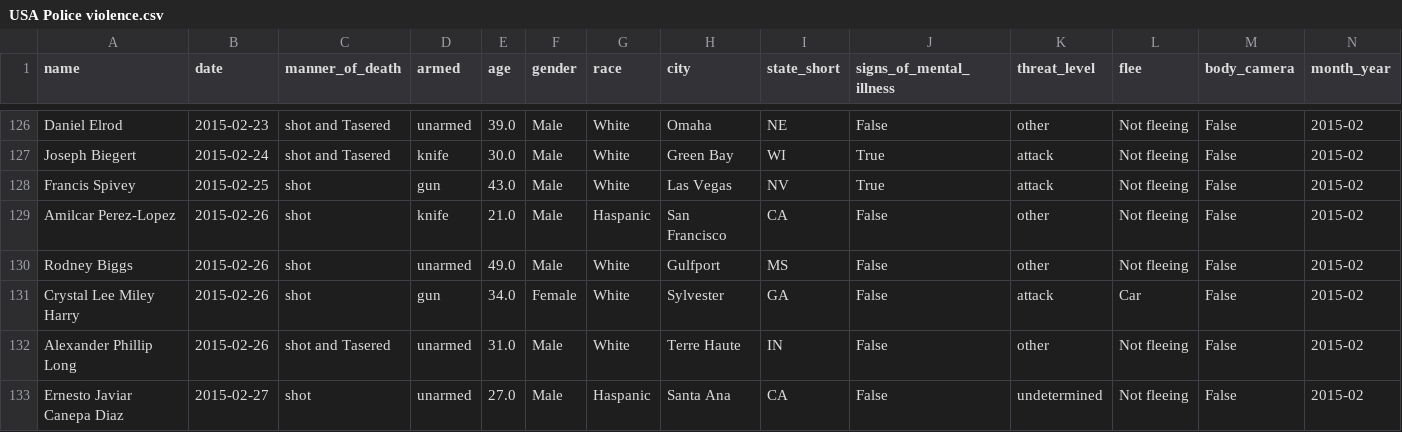
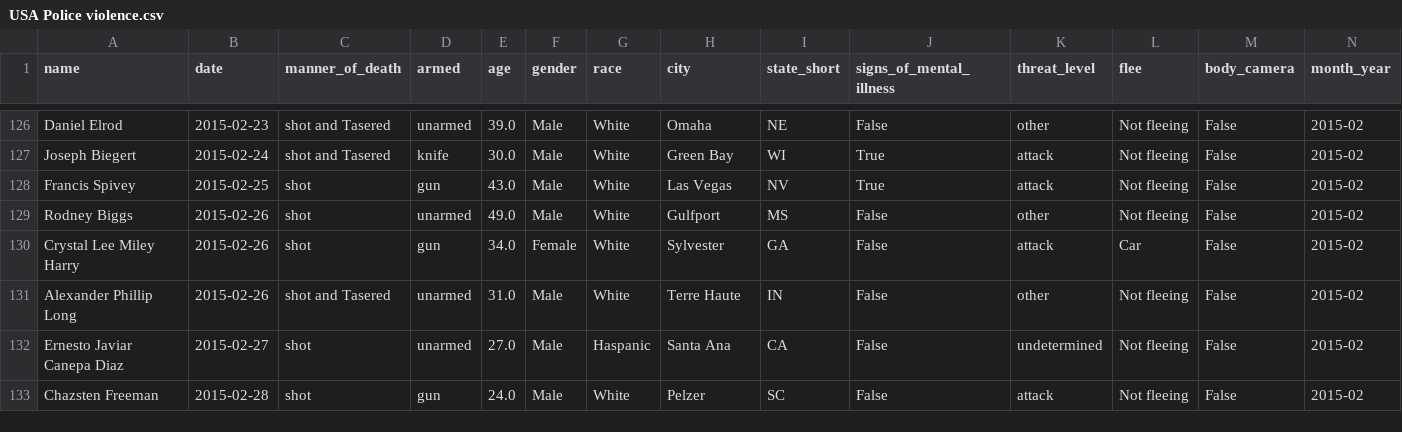
Before and after one commit to hamidosharaf/Data-Visualization-final-project, a CSV file: USA Police violence.csv, drawn as a sheet; only a part is shown, gaps mark what is left out; the shorter side is filled out with more unchanged rows; rows hold the shown columns only; the diff names each change by its address in the sheet, - before the commit and + after, or states it on an @@ line.

Commit message:
Update USA Police violence.csv

```diff
--- a/USA Police violence.csv
+++ b/USA Police violence.csv
-row 129: Amilcar Perez-Lopez | 2015-02-26 | shot | knife | 21.0 | Male | Haspanic | San Francisco | CA | False | other | Not fleeing | False | 2015-02
```
